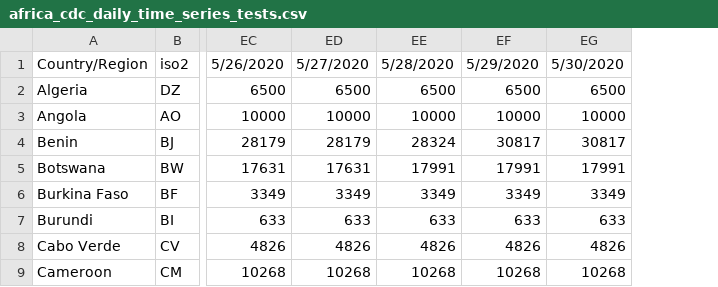
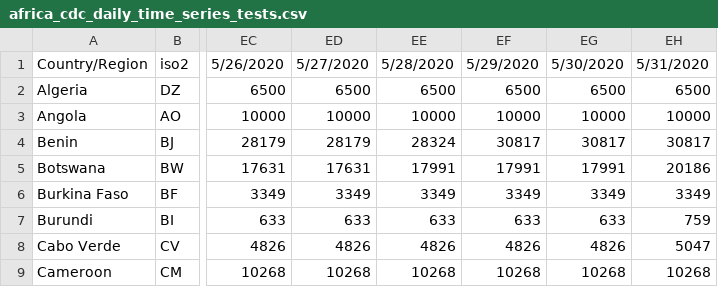
Before and after one commit to dsfsi/covid19africa, a CSV file: data/time_series/africa_cdc/africa_cdc_daily_time_series_tests.csv, drawn as a sheet; only a part is shown, gaps mark what is left out; the diff names each change by its address in the sheet, - before the commit and + after, or states it on an @@ line.

Commit message:
Updated Africa CDC time-series 5/31/2020

```diff
--- a/data/time_series/africa_cdc/africa_cdc_daily_time_series_tests.csv
+++ b/data/time_series/africa_cdc/africa_cdc_daily_time_series_tests.csv
+column EH, rows 1-9: 5/31/2020 | 6500 | 10000 | 30817 | 20186 | 3349 | 759 | 5047 | 10268
```
Also changed, not shown: data/time_series/africa_cdc/africa_cdc_daily_time_series_cases.csv, data/time_series/africa_cdc/africa_cdc_daily_time_series_deaths.csv, 8 other files.
